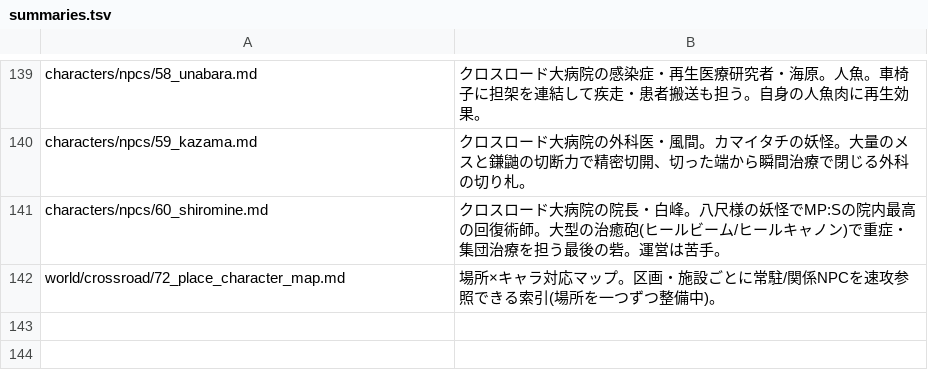
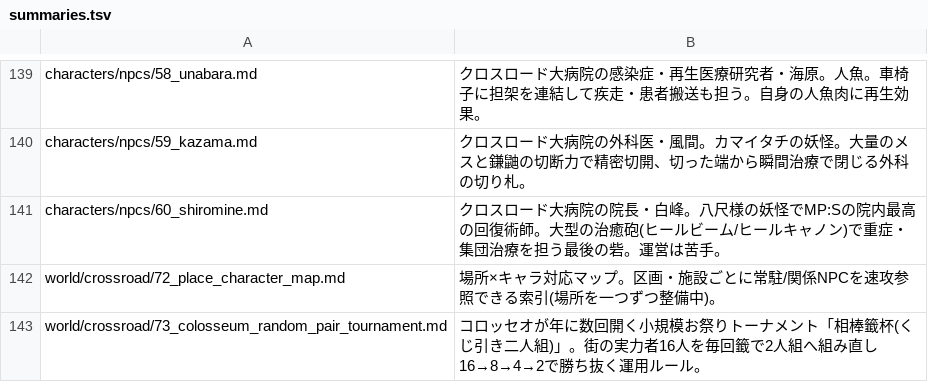
Before and after one commit to akisumann/123, a TSV file: tools/summaries.tsv, drawn as a sheet; only a part is shown, gaps mark what is left out.

```diff
--- a/tools/summaries.tsv
+++ b/tools/summaries.tsv
@@ -142 +142,2 @@ characters/npcs/60_shiromine.md	クロスロード大病院の院長・白峰。
 world/crossroad/72_place_character_map.md	場所×キャラ対応マップ。区画・施設ごとに常駐/関係NPCを速攻参照できる索引(場所を一つずつ整備中)。
+world/crossroad/73_colosseum_random_pair_tournament.md	コロッセオが年に数回開く小規模お祭りトーナメント「相棒籤杯(くじ引き二人組)」。街の実力者16人を毎回籤で2人組へ組み直し16→8→4→2で勝ち抜く運用ルール。
```
Also changed, not shown: 7 other files.
